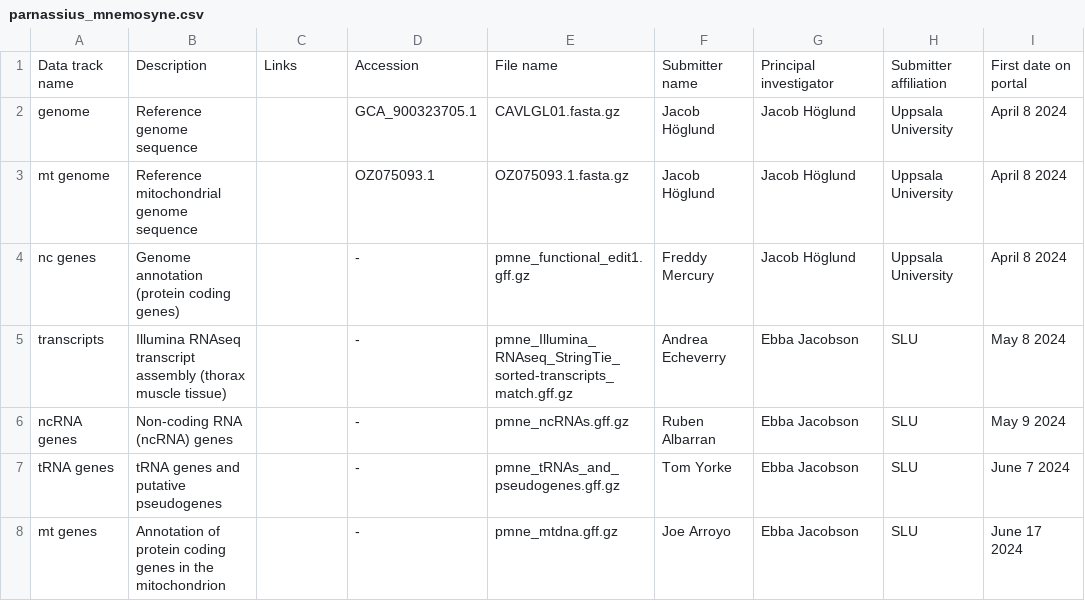
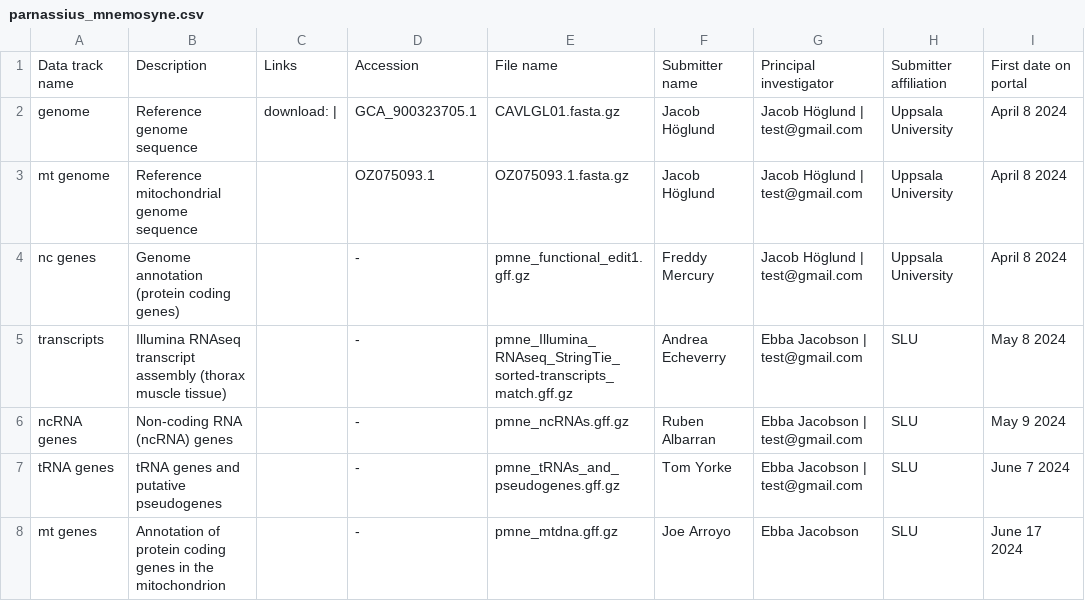
Before and after one commit to ScilifelabDataCentre/swedgene, a CSV file: hugo/assets/tables/parnassius_mnemosyne.csv, drawn as a sheet; the diff names each change by its address in the sheet, - before the commit and + after, or states it on an @@ line.

Commit message:
Handle PI email address in download table
Name and email split using a | inside the cell

```diff
--- a/hugo/assets/tables/parnassius_mnemosyne.csv
+++ b/hugo/assets/tables/parnassius_mnemosyne.csv
-C2: (empty)
+C2: download: |
-G2:G4: Jacob Höglund
+G2:G4: Jacob Höglund | test@gmail.com
-G5:G7: Ebba Jacobson
+G5:G7: Ebba Jacobson | test@gmail.com
```
Also changed, not shown: 1 other file.
